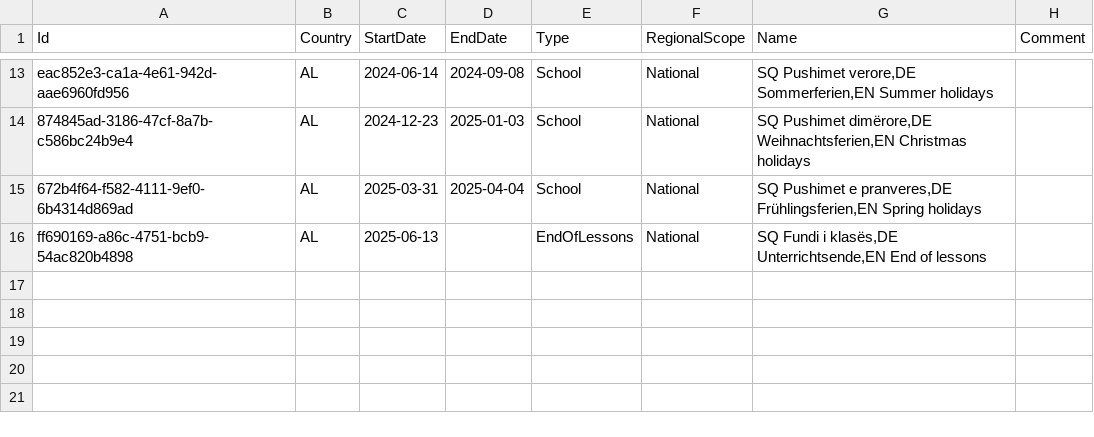
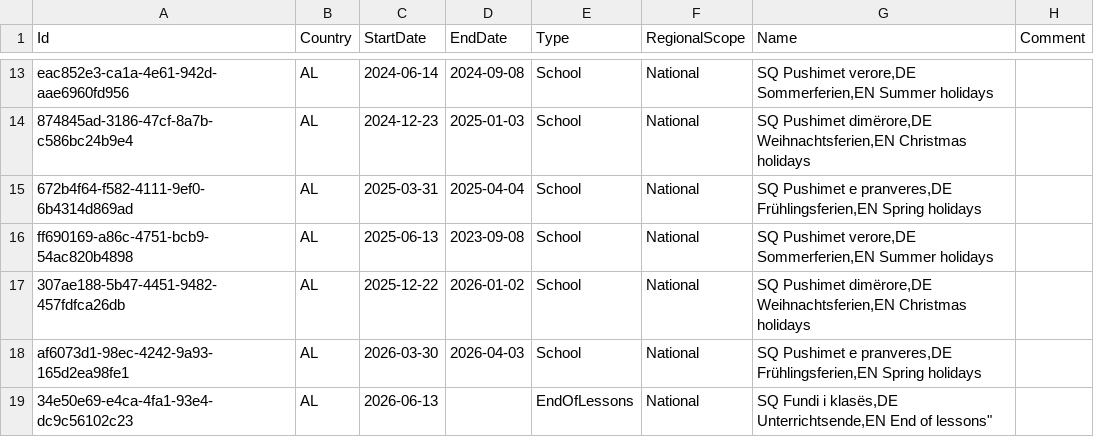
Before and after one commit to openpotato/openholidaysapi.data, a CSV file: src/al/holidays/holidays.school.csv, drawn as a sheet; only a part is shown, gaps mark what is left out.

```diff
--- a/src/al/holidays/holidays.school.csv
+++ b/src/al/holidays/holidays.school.csv
@@ -15,2 +15,5 @@ eac852e3-ca1a-4e61-942d-aae6960fd956;AL;2024-06-14;2024-09-08;School;National;SQ
 672b4f64-f582-4111-9ef0-6b4314d869ad;AL;2025-03-31;2025-04-04;School;National;SQ Pushimet e pranveres,DE Frühlingsferien,EN Spring holidays;
-ff690169-a86c-4751-bcb9-54ac820b4898;AL;2025-06-13;;EndOfLessons;National;SQ Fundi i klasës,DE Unterrichtsende,EN End of lessons;
+ff690169-a86c-4751-bcb9-54ac820b4898;AL;2025-06-13;2023-09-08;School;National;SQ Pushimet verore,DE Sommerferien,EN Summer holidays;
+307ae188-5b47-4451-9482-457fdfca26db;AL;2025-12-22;2026-01-02;School;National;SQ Pushimet dimërore,DE Weihnachtsferien,EN Christmas holidays;
+af6073d1-98ec-4242-9a93-165d2ea98fe1;AL;2026-03-30;2026-04-03;School;National;SQ Pushimet e pranveres,DE Frühlingsferien,EN Spring holidays;
+34e50e69-e4ca-4fa1-93e4-dc9c56102c23;AL;2026-06-13;;EndOfLessons;National;"SQ Fundi i klasës,DE Unterrichtsende,EN End of lessons""";
```
Also changed, not shown: src/by/holidays/holidays.school.csv, src/hr/holidays/holidays.school.csv, 2 other files.
